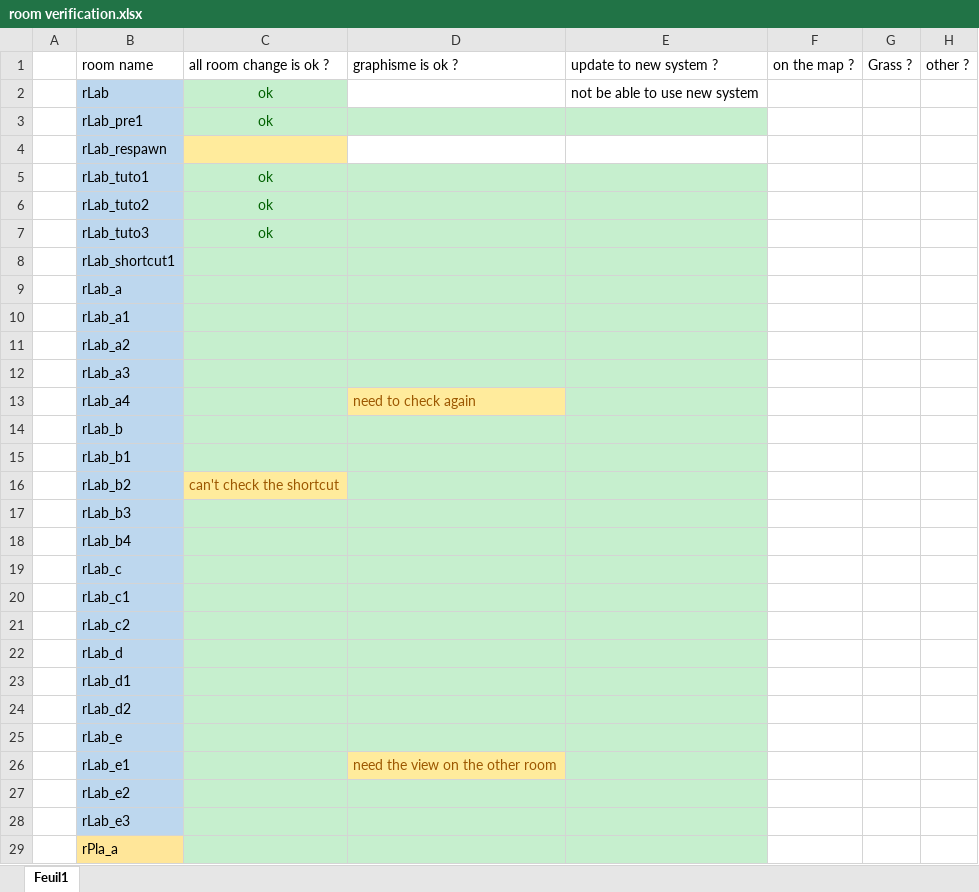
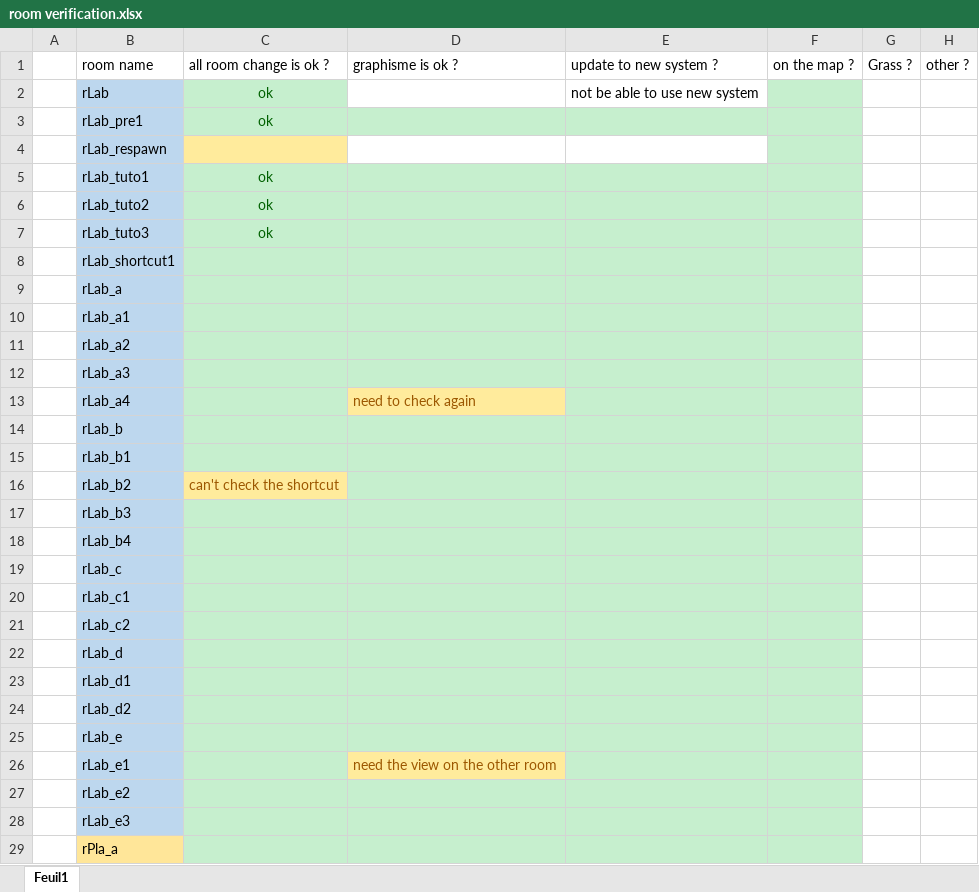
Before and after one commit to olvanyr/social_ladder, an Excel workbook: room verification.xlsx, sheet Feuil1, drawn as a sheet; only a part is shown; values as stored, in another font and other column widths than the file's, no borders; the diff covers the shown part only; the diff names each change by its address in the sheet, - before the commit and + after, or states it on an @@ line.

Commit message:
add all the room that are in game on the map

```diff
--- a/room verification.xlsx (sheet Feuil1)
+++ b/room verification.xlsx (sheet Feuil1)
-F2:F29 fill: none
+F2:F29 fill: #C6EFCE
```
Also changed, not shown: cell formats elsewhere in this sheet, 1 other file.
